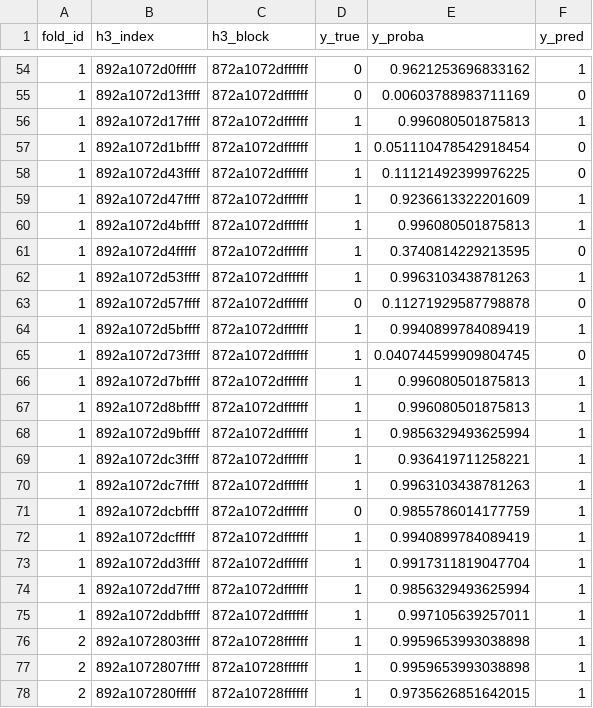
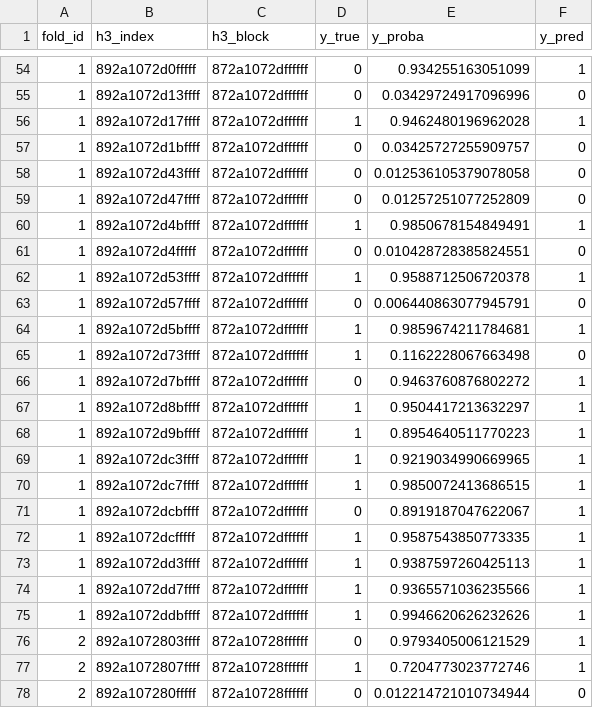
Before and after one commit to Coucou2016/pluvial-flood-risk-DGGS-H3, a CSV file: models/nyc_smoke/spatial_cv_oof_predictions.csv, drawn as a sheet; only a part is shown, gaps mark what is left out; the diff covers the shown part only.

```diff
--- a/models/nyc_smoke/spatial_cv_oof_predictions.csv
+++ b/models/nyc_smoke/spatial_cv_oof_predictions.csv
@@ -54,25 +54,25 @@ fold_id,h3_index,h3_block,y_true,y_proba,y_pred
-1,892a1072d0fffff,872a1072dffffff,0,0.9621253696833162,1
-1,892a1072d13ffff,872a1072dffffff,0,0.00603788983711169,0
-1,892a1072d17ffff,872a1072dffffff,1,0.996080501875813,1
-1,892a1072d1bffff,872a1072dffffff,1,0.051110478542918454,0
-1,892a1072d43ffff,872a1072dffffff,1,0.11121492399976225,0
-1,892a1072d47ffff,872a1072dffffff,1,0.9236613322201609,1
-1,892a1072d4bffff,872a1072dffffff,1,0.996080501875813,1
-1,892a1072d4fffff,872a1072dffffff,1,0.3740814229213595,0
-1,892a1072d53ffff,872a1072dffffff,1,0.9963103438781263,1
-1,892a1072d57ffff,872a1072dffffff,0,0.11271929587798878,0
-1,892a1072d5bffff,872a1072dffffff,1,0.9940899784089419,1
-1,892a1072d73ffff,872a1072dffffff,1,0.040744599909804745,0
-1,892a1072d7bffff,872a1072dffffff,1,0.996080501875813,1
-1,892a1072d8bffff,872a1072dffffff,1,0.996080501875813,1
-1,892a1072d9bffff,872a1072dffffff,1,0.9856329493625994,1
-1,892a1072dc3ffff,872a1072dffffff,1,0.936419711258221,1
-1,892a1072dc7ffff,872a1072dffffff,1,0.9963103438781263,1
-1,892a1072dcbffff,872a1072dffffff,0,0.9855786014177759,1
-1,892a1072dcfffff,872a1072dffffff,1,0.9940899784089419,1
-1,892a1072dd3ffff,872a1072dffffff,1,0.9917311819047704,1
-1,892a1072dd7ffff,872a1072dffffff,1,0.9856329493625994,1
-1,892a1072ddbffff,872a1072dffffff,1,0.997105639257011,1
-2,892a1072803ffff,872a10728ffffff,1,0.9959653993038898,1
-2,892a1072807ffff,872a10728ffffff,1,0.9959653993038898,1
-2,892a107280fffff,872a10728ffffff,1,0.9735626851642015,1
+1,892a1072d0fffff,872a1072dffffff,0,0.934255163051099,1
+1,892a1072d13ffff,872a1072dffffff,0,0.03429724917096996,0
+1,892a1072d17ffff,872a1072dffffff,1,0.9462480196962028,1
+1,892a1072d1bffff,872a1072dffffff,0,0.03425727255909757,0
+1,892a1072d43ffff,872a1072dffffff,0,0.012536105379078058,0
+1,892a1072d47ffff,872a1072dffffff,0,0.01257251077252809,0
+1,892a1072d4bffff,872a1072dffffff,1,0.9850678154849491,1
+1,892a1072d4fffff,872a1072dffffff,0,0.010428728385824551,0
+1,892a1072d53ffff,872a1072dffffff,1,0.9588712506720378,1
+1,892a1072d57ffff,872a1072dffffff,0,0.006440863077945791,0
+1,892a1072d5bffff,872a1072dffffff,1,0.9859674211784681,1
+1,892a1072d73ffff,872a1072dffffff,1,0.1162228067663498,0
+1,892a1072d7bffff,872a1072dffffff,0,0.9463760876802272,1
+1,892a1072d8bffff,872a1072dffffff,1,0.9504417213632297,1
+1,892a1072d9bffff,872a1072dffffff,1,0.8954640511770223,1
+1,892a1072dc3ffff,872a1072dffffff,1,0.9219034990669965,1
+1,892a1072dc7ffff,872a1072dffffff,1,0.9850072413686515,1
+1,892a1072dcbffff,872a1072dffffff,0,0.8919187047622067,1
+1,892a1072dcfffff,872a1072dffffff,1,0.9587543850773335,1
+1,892a1072dd3ffff,872a1072dffffff,1,0.9387597260425113,1
+1,892a1072dd7ffff,872a1072dffffff,1,0.9365571036235566,1
+1,892a1072ddbffff,872a1072dffffff,1,0.9946620626232626,1
+2,892a1072803ffff,872a10728ffffff,0,0.9793405006121529,1
+2,892a1072807ffff,872a10728ffffff,1,0.7204773023772746,1
+2,892a107280fffff,872a10728ffffff,0,0.012214721010734944,0
```
Also changed, not shown: 138 edited cells elsewhere in this file, models/nyc_expanded/spatial_cv_oof_predictions.csv, models/nyc_smoke/spatial_cv_folds.csv, 51 other files.
